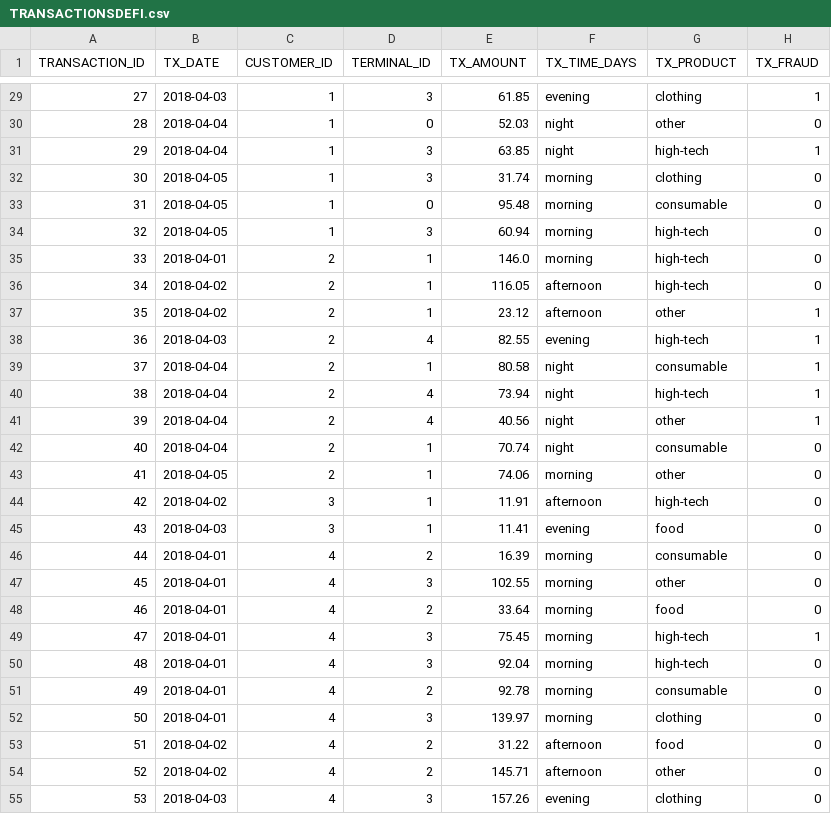
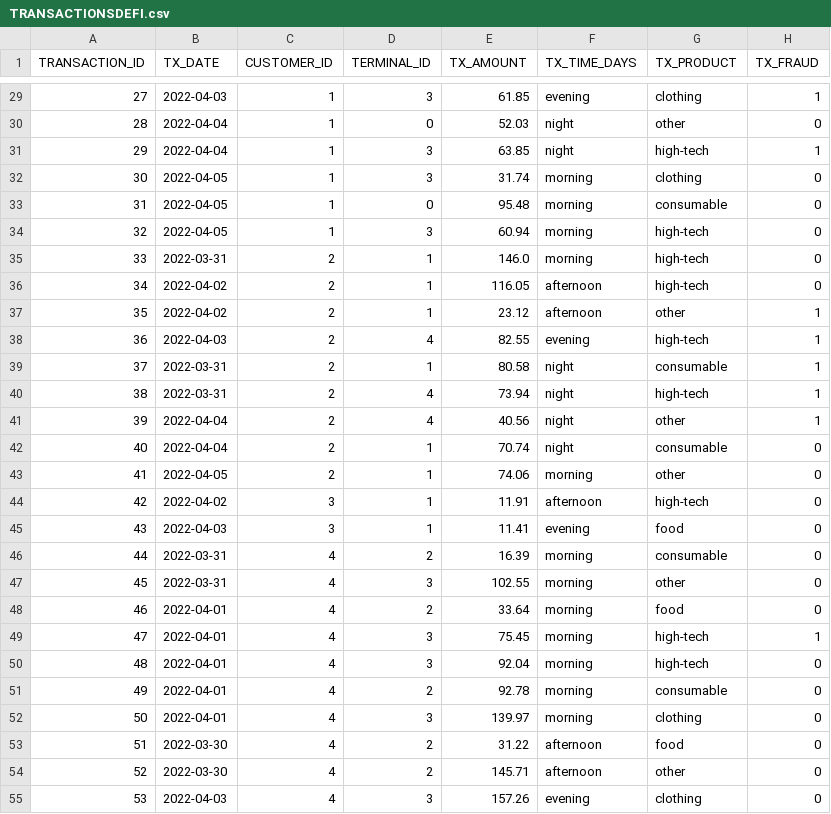
Before and after one commit to Nataalia/DBMS, a CSV file: TRANSACTIONSDEFI.csv, drawn as a sheet; only a part is shown, gaps mark what is left out; the diff covers the shown part only.

```diff
--- a/TRANSACTIONSDEFI.csv
+++ b/TRANSACTIONSDEFI.csv
@@ -29,27 +29,27 @@ TRANSACTION_ID,TX_DATE,CUSTOMER_ID,TERMINAL_ID,TX_AMOUNT,TX_TIME_DAYS,TX_PRODUCT
-27,2018-04-03,1,3,61.85,evening,clothing,1
-28,2018-04-04,1,0,52.03,night,other,0
-29,2018-04-04,1,3,63.85,night,high-tech,1
-30,2018-04-05,1,3,31.74,morning,clothing,0
-31,2018-04-05,1,0,95.48,morning,consumable,0
-32,2018-04-05,1,3,60.94,morning,high-tech,0
-33,2018-04-01,2,1,146.0,morning,high-tech,0
-34,2018-04-02,2,1,116.05,afternoon,high-tech,0
-35,2018-04-02,2,1,23.12,afternoon,other,1
-36,2018-04-03,2,4,82.55,evening,high-tech,1
-37,2018-04-04,2,1,80.58,night,consumable,1
-38,2018-04-04,2,4,73.94,night,high-tech,1
-39,2018-04-04,2,4,40.56,night,other,1
-40,2018-04-04,2,1,70.74,night,consumable,0
-41,2018-04-05,2,1,74.06,morning,other,0
-42,2018-04-02,3,1,11.91,afternoon,high-tech,0
-43,2018-04-03,3,1,11.41,evening,food,0
-44,2018-04-01,4,2,16.39,morning,consumable,0
-45,2018-04-01,4,3,102.55,morning,other,0
-46,2018-04-01,4,2,33.64,morning,food,0
-47,2018-04-01,4,3,75.45,morning,high-tech,1
-48,2018-04-01,4,3,92.04,morning,high-tech,0
-49,2018-04-01,4,2,92.78,morning,consumable,0
-50,2018-04-01,4,3,139.97,morning,clothing,0
-51,2018-04-02,4,2,31.22,afternoon,food,0
-52,2018-04-02,4,2,145.71,afternoon,other,0
-53,2018-04-03,4,3,157.26,evening,clothing,0
+27,2022-04-03,1,3,61.85,evening,clothing,1
+28,2022-04-04,1,0,52.03,night,other,0
+29,2022-04-04,1,3,63.85,night,high-tech,1
+30,2022-04-05,1,3,31.74,morning,clothing,0
+31,2022-04-05,1,0,95.48,morning,consumable,0
+32,2022-04-05,1,3,60.94,morning,high-tech,0
+33,2022-03-31,2,1,146.0,morning,high-tech,0
+34,2022-04-02,2,1,116.05,afternoon,high-tech,0
+35,2022-04-02,2,1,23.12,afternoon,other,1
+36,2022-04-03,2,4,82.55,evening,high-tech,1
+37,2022-03-31,2,1,80.58,night,consumable,1
+38,2022-03-31,2,4,73.94,night,high-tech,1
+39,2022-04-04,2,4,40.56,night,other,1
+40,2022-04-04,2,1,70.74,night,consumable,0
+41,2022-04-05,2,1,74.06,morning,other,0
+42,2022-04-02,3,1,11.91,afternoon,high-tech,0
+43,2022-04-03,3,1,11.41,evening,food,0
+44,2022-03-31,4,2,16.39,morning,consumable,0
+45,2022-03-31,4,3,102.55,morning,other,0
+46,2022-04-01,4,2,33.64,morning,food,0
+47,2022-04-01,4,3,75.45,morning,high-tech,1
+48,2022-04-01,4,3,92.04,morning,high-tech,0
+49,2022-04-01,4,2,92.78,morning,consumable,0
+50,2022-04-01,4,3,139.97,morning,clothing,0
+51,2022-03-30,4,2,31.22,afternoon,food,0
+52,2022-03-30,4,2,145.71,afternoon,other,0
+53,2022-04-03,4,3,157.26,evening,clothing,0
```
Also changed, not shown: 38 edited cells elsewhere in this file.
